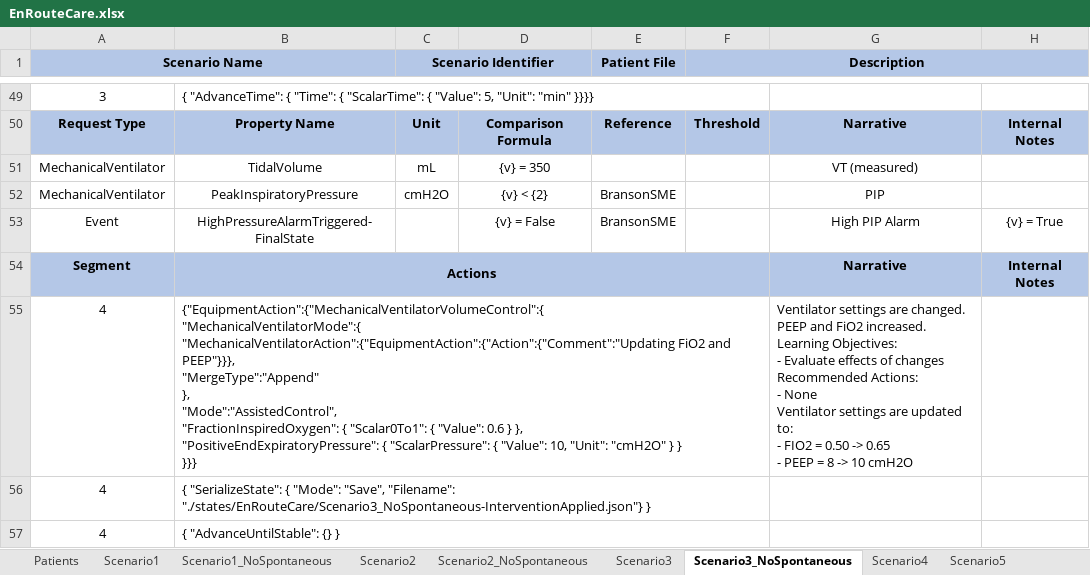
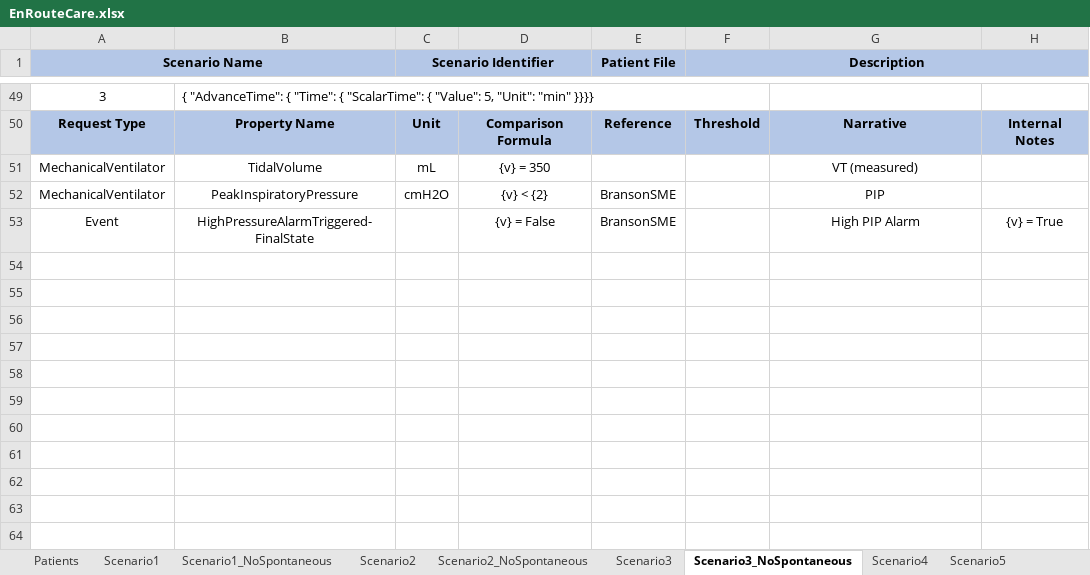
Before and after one commit to easeaico/pulse-go, an Excel workbook: data/human/adult/validation/Scenarios/EnRouteCare/EnRouteCare.xlsx, sheet Scenario3_NoSpontaneous, drawn as a sheet; only a part is shown, gaps mark what is left out; values as stored, in another font and other column widths than the file's, no borders; ↵ is a line break in a cell; the diff covers the shown part only; the diff names each change by its address in the sheet, - before the commit and + after, or states it on an @@ line.

Commit message:
EnRouteCare validation scenario tweaks.

```diff
--- a/data/human/adult/validation/Scenarios/EnRouteCare/EnRouteCare.xlsx (sheet Scenario3_NoSpontaneous)
+++ b/data/human/adult/validation/Scenarios/EnRouteCare/EnRouteCare.xlsx (sheet Scenario3_NoSpontaneous)
-row 54: Segment | Actions |  |  |  |  | Narrative | Internal Notes
-row 55: 4 | {"EquipmentAction":{"MechanicalVentilatorVolumeControl":{ ↵ "MechanicalVentilatorMode":{ ↵ "MechanicalVentilatorAction":{"EquipmentAction":{"Action":{"Comment":"Updating FiO2 and PEEP"}}}, ↵ "MergeType":"Append" ↵ }, ↵ "Mode":"AssistedControl", ↵ "FractionInspiredOxygen": { "Scalar0To1": { "Value": 0.6 } }, ↵ "PositiveEndExpiratoryPressure": { "ScalarPressure": { "Value": 10, "Unit": "cmH2O" } } ↵ }}} |  |  |  |  | Ventilator settings are changed. PEEP and FiO2 increased. ↵ Learning Objectives: ↵ - Evaluate effects of changes ↵ Recommended Actions: ↵ - None ↵ Ventilator settings are updated to: ↵ - FIO2 = 0.50 -> 0.65 ↵ - PEEP = 8 -> 10 cmH2O
-row 56: 4 | { "SerializeState": { "Mode": "Save", "Filename": "./states/EnRouteCare/Scenario3_NoSpontaneous-InterventionApplied.json"} }
-row 57: 4 | { "AdvanceUntilStable": {} }
```
Also changed, not shown: 4 removed rows and 4 edited cells elsewhere in this sheet, sheet Scenario3, sheet Scenario7_NoSpontaneous, 3 other files.
